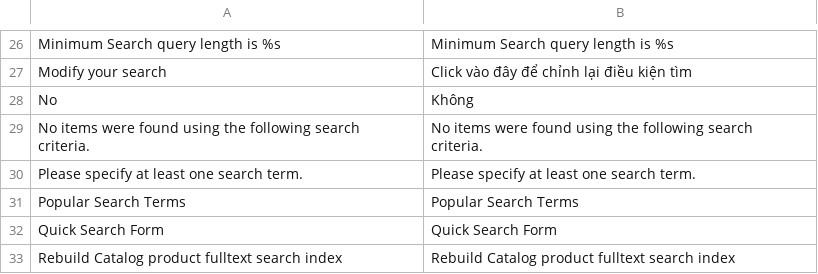
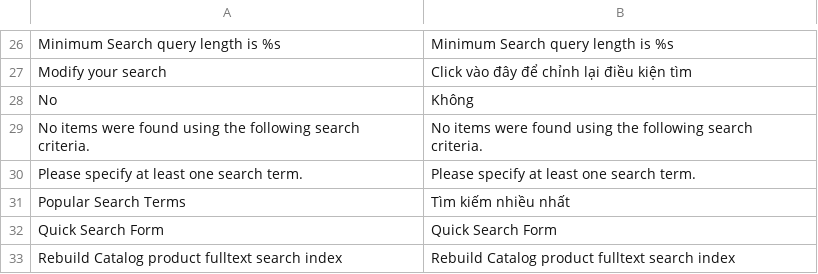
Before and after one commit to hmphu/magevi, a CSV file: src/app/locale/vi_VN/Mage_CatalogSearch.csv, drawn as a sheet; only a part is shown, gaps mark what is left out.

```diff
--- a/src/app/locale/vi_VN/Mage_CatalogSearch.csv
+++ b/src/app/locale/vi_VN/Mage_CatalogSearch.csv
@@ -30,3 +30,3 @@
 "Please specify at least one search term.","Please specify at least one search term."
-"Popular Search Terms","Popular Search Terms"
+"Popular Search Terms","Tìm kiếm nhiều nhất"
 "Quick Search Form","Quick Search Form"
```
Also changed, not shown: src/app/locale/vi_VN/Mage_Catalog.csv, src/app/locale/vi_VN/Mage_Checkout.csv, 3 other files.
